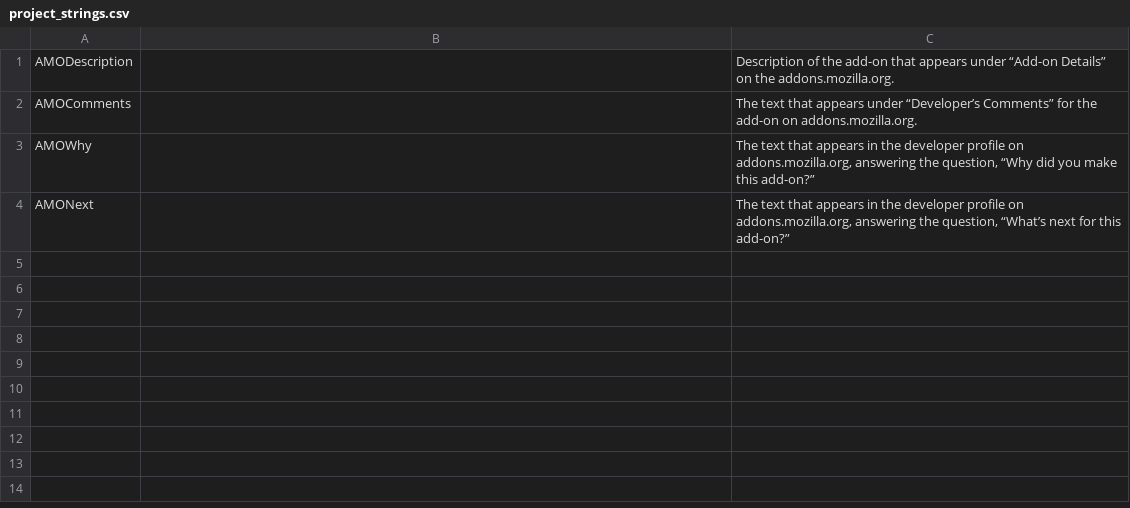
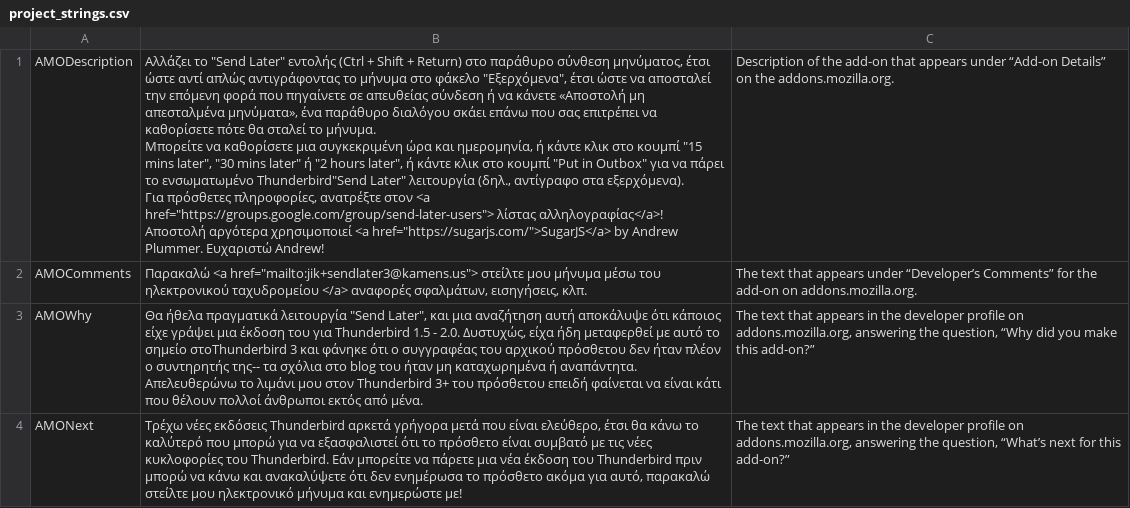
Before and after one commit to Extended-Thunder/send-later, a CSV file: src/l10n/el-GR/project_strings.csv, drawn as a sheet; ↵ is a line break in a cell; the diff names each change by its address in the sheet, - before the commit and + after, or states it on an @@ line.

Commit message:
Translation updates

```diff
--- a/src/l10n/el-GR/project_strings.csv
+++ b/src/l10n/el-GR/project_strings.csv
-B1: (empty)
+B1: Αλλάζει το "Send Later" εντολής (Ctrl + Shift + Return) στο παράθυρο σύνθεση μηνύματος, έτσι ώστε αντί απλώς αντιγράφοντας το μήνυμα στο φάκελο "Εξερχόμενα", έτσι ώστε να αποσταλεί την επόμενη φορά που πηγαίνετε σε απευθείας σύνδεση ή να κάνετε «Αποστολή μη απεσταλμένα μηνύματα», ένα παράθυρο διαλόγου σκάει επάνω που σας επιτρέπει να καθορίσετε πότε θα σταλεί το μήνυμα. ↵ Μπορείτε να καθορίσετε μια συγκεκριμένη ώρα και ημερομηνία, ή κάντε κλικ στο κουμπί "15 mins later", "30 mins later" ή "2 hours later", ή κάντε κλικ στο κουμπί "Put in Outbox" για να πάρει το ενσωματωμένο Thunderbird"Send Later" λειτουργία (δηλ., αντίγραφο στα εξερχόμενα). ↵ Για πρόσθετες πληροφορίες, ανατρέξτε στον <a href="https://groups.google.com/group/send-later-users"> λίστας αλληλογραφίας</a>! ↵ Αποστολή αργότερα χρησιμοποιεί <a href="https://sugarjs.com/">SugarJS</a> by Andrew Plummer. Ευχαριστώ Andrew!
-B2: (empty)
+B2: Παρακαλώ <a href="mailto:jik+sendlater3@kamens.us"> στείλτε μου μήνυμα μέσω του ηλεκτρονικού ταχυδρομείου </a> αναφορές σφαλμάτων, εισηγήσεις, κλπ.
-B3: (empty)
+B3: Θα ήθελα πραγματικά λειτουργία "Send Later", και μια αναζήτηση αυτή αποκάλυψε ότι κάποιος είχε γράψει μια έκδοση του για Thunderbird 1.5 - 2.0. Δυστυχώς, είχα ήδη μεταφερθεί με αυτό το σημείο στοThunderbird 3 και φάνηκε ότι ο συγγραφέας του αρχικού πρόσθετου δεν ήταν πλέον ο συντηρητής της-- τα σχόλια στο blog του ήταν μη καταχωρημένα ή αναπάντητα. Απελευθερώνω το λιμάνι μου στον Thunderbird 3+ του πρόσθετου επειδή φαίνεται να είναι κάτι που θέλουν πολλοί άνθρωποι εκτός από μένα.
-B4: (empty)
+B4: Τρέχω νέες εκδόσεις Thunderbird αρκετά γρήγορα μετά που είναι ελεύθερο, έτσι θα κάνω το καλύτερό που μπορώ για να εξασφαλιστεί ότι το πρόσθετο είναι συμβατό με τις νέες κυκλοφορίες του Thunderbird. Εάν μπορείτε να πάρετε μια νέα έκδοση του Thunderbird πριν μπορώ να κάνω και ανακαλύψετε ότι δεν ενημέρωσα το πρόσθετο ακόμα για αυτό, παρακαλώ στείλτε μου ηλεκτρονικό μήνυμα και ενημερώστε με!
```
Also changed, not shown: 22 other files.
